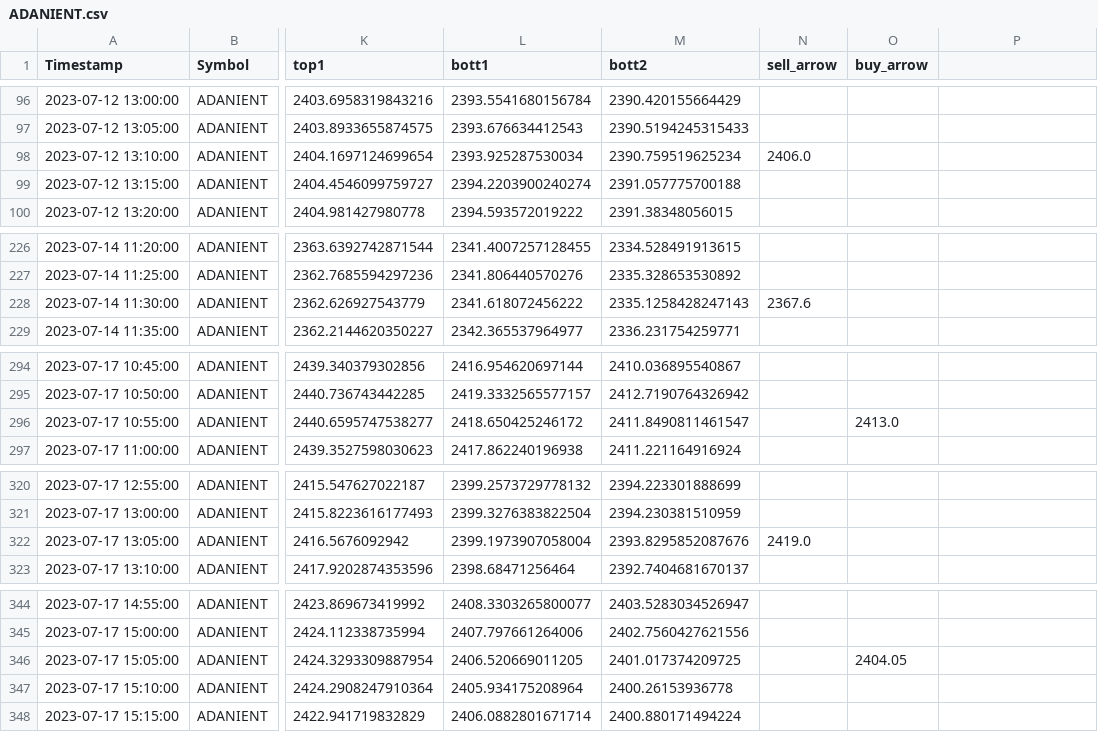
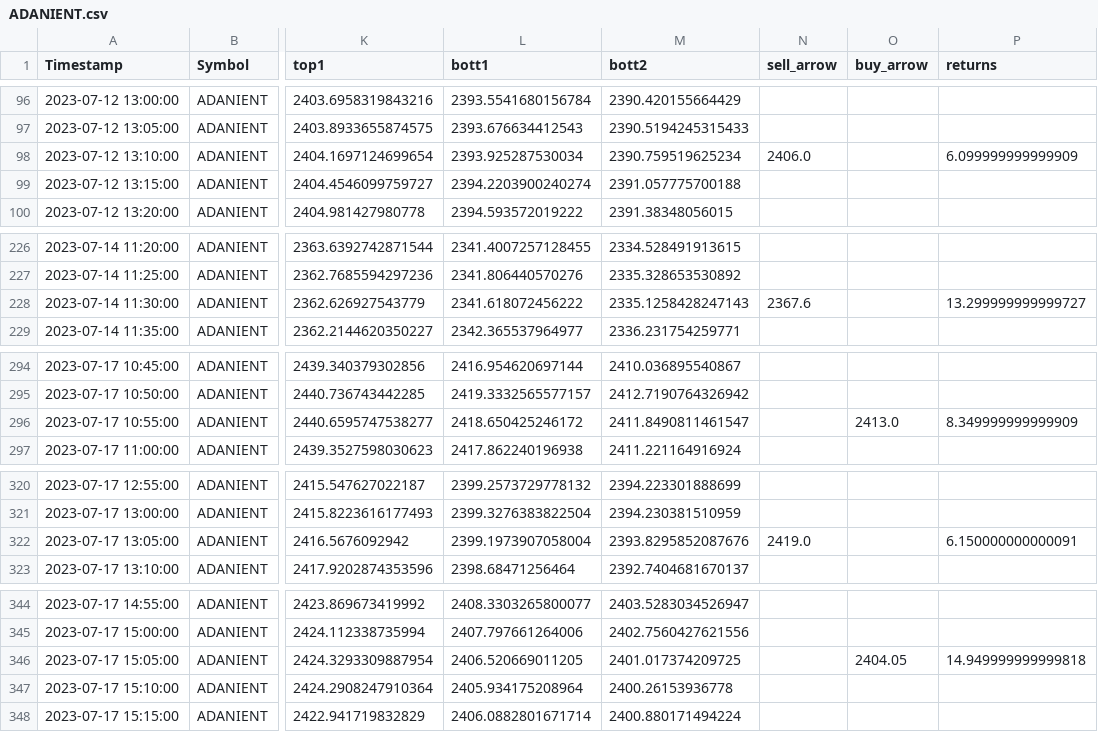
Before and after one commit to pannet1/quant-bt, a CSV file: quant_bt/data/simple/ADANIENT.csv, drawn as a sheet; only a part is shown, gaps mark what is left out; the diff covers the shown part only; the diff names each change by its address in the sheet, - before the commit and + after, or states it on an @@ line.

```diff
--- a/quant_bt/data/simple/ADANIENT.csv
+++ b/quant_bt/data/simple/ADANIENT.csv
-P1: (empty)
+P1: returns
-P98 (returns): (empty)
+P98 (returns): 6.099999999999909
-P228 (returns): (empty)
+P228 (returns): 13.299999999999727
-P296 (returns): (empty)
+P296 (returns): 8.349999999999909
-P322 (returns): (empty)
+P322 (returns): 6.150000000000091
-P346 (returns): (empty)
+P346 (returns): 14.949999999999818
```
Also changed, not shown: 27 edited cells elsewhere in this file, quant_bt/data/simple/HINDALCO.csv, quant_bt/data/simple/ICICIBANK.csv, 7 other files.
